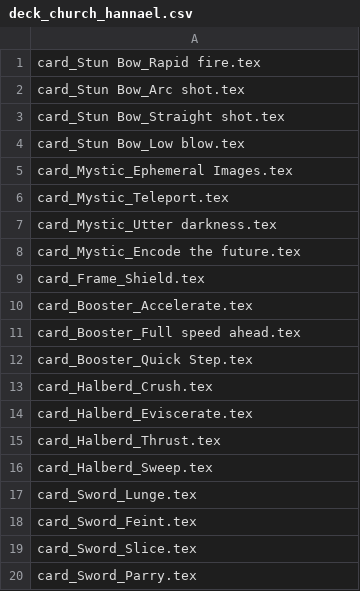
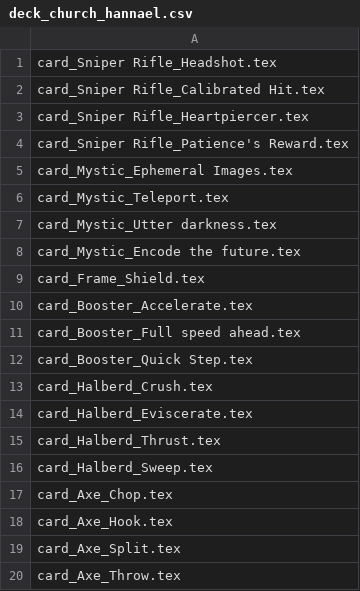
Before and after one commit to thesilencelies/mobileSuitGame, a CSV file: decks/deck_church_hannael.csv, drawn as a sheet.

```diff
--- a/decks/deck_church_hannael.csv
+++ b/decks/deck_church_hannael.csv
@@ -1,5 +1,5 @@
-card_Stun Bow_Rapid fire.tex
-card_Stun Bow_Arc shot.tex
-card_Stun Bow_Straight shot.tex
-card_Stun Bow_Low blow.tex
+card_Sniper Rifle_Headshot.tex
+card_Sniper Rifle_Calibrated Hit.tex
+card_Sniper Rifle_Heartpiercer.tex
+card_Sniper Rifle_Patience's Reward.tex
 card_Mystic_Ephemeral Images.tex
@@ -16,5 +16,5 @@ card_Halberd_Thrust.tex
 card_Halberd_Sweep.tex
-card_Sword_Lunge.tex
-card_Sword_Feint.tex
-card_Sword_Slice.tex
-card_Sword_Parry.tex
+card_Axe_Chop.tex
+card_Axe_Hook.tex
+card_Axe_Split.tex
+card_Axe_Throw.tex
```
Also changed, not shown: decks/deck_aegis_percival.csv, decks/deck_church_elemiah.csv, 7 other files.
